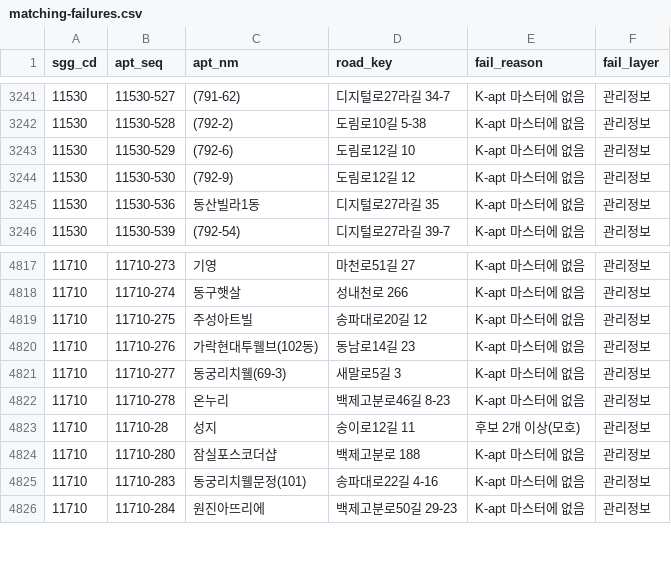
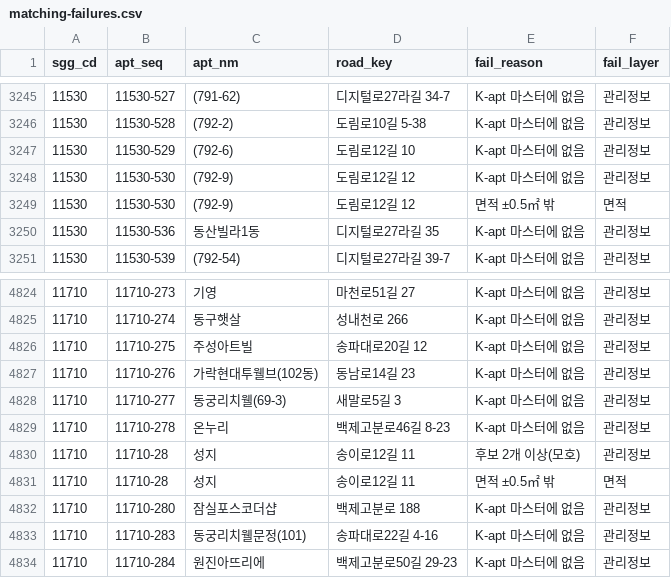
Before and after one commit to nanaaanan/stance, a CSV file: data/matching-failures.csv, drawn as a sheet; only a part is shown, gaps mark what is left out; the diff covers the shown part only.

```diff
--- a/data/matching-failures.csv
+++ b/data/matching-failures.csv
@@ -3244,2 +3248,3 @@
 11530,11530-530,(792-9),도림로12길 12,K-apt 마스터에 없음,관리정보
+11530,11530-530,(792-9),도림로12길 12,면적 ±0.5㎡ 밖,면적
 11530,11530-536,동산빌라1동,디지털로27라길 35,K-apt 마스터에 없음,관리정보
@@ -4823,2 +4830,3 @@
 11710,11710-28,성지,송이로12길 11,후보 2개 이상(모호),관리정보
+11710,11710-28,성지,송이로12길 11,면적 ±0.5㎡ 밖,면적
 11710,11710-280,잠실포스코더샵,백제고분로 188,K-apt 마스터에 없음,관리정보
```
Also changed, not shown: 6 added rows elsewhere in this file, 4 other files.
